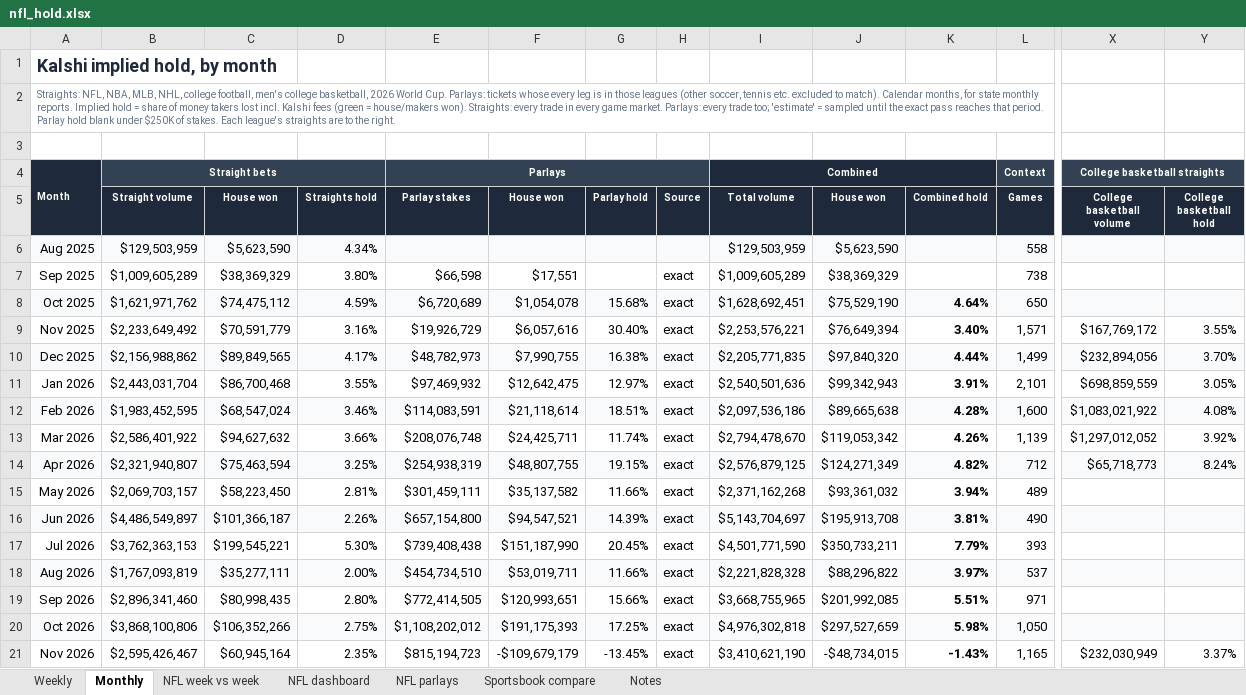
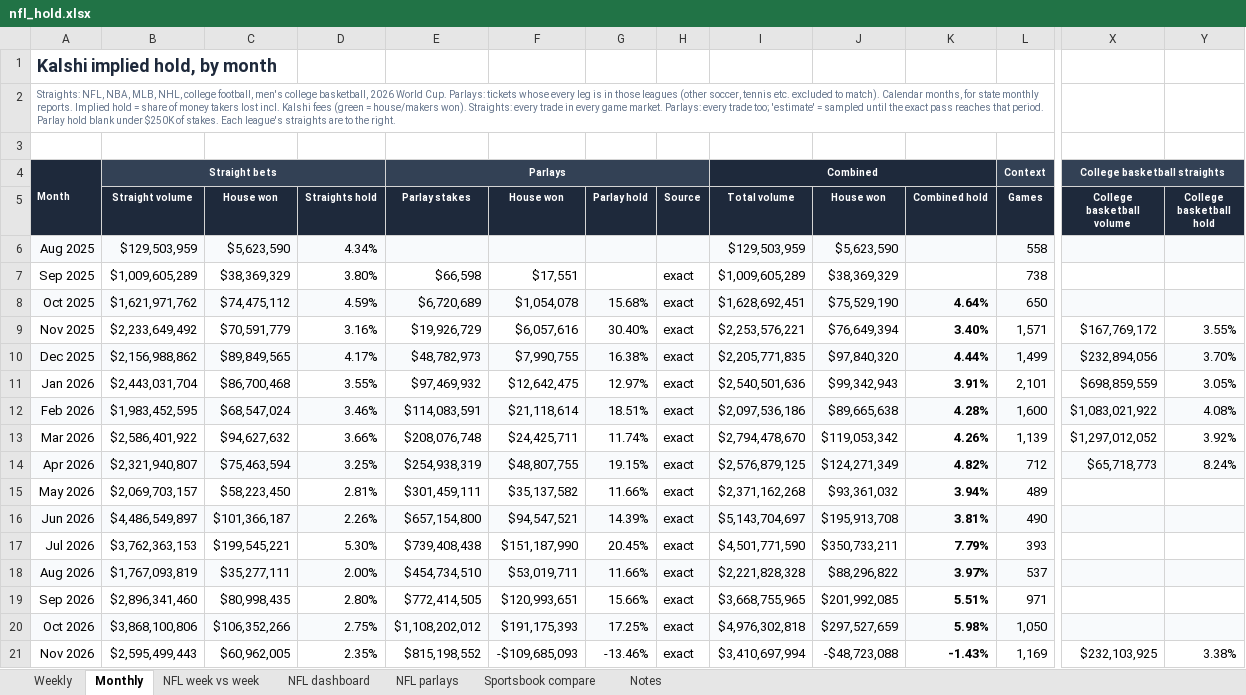
Before and after one commit to yager2/sports-volume, an Excel workbook: nfl_hold.xlsx, sheet Monthly, drawn as a sheet; only a part is shown, gaps mark what is left out; values as stored, in another font and other column widths than the file's, no borders; charts and pictures and conditional formats not drawn; the diff names each change by its address in the sheet, - before the commit and + after, or states it on an @@ line.

```diff
--- a/nfl_hold.xlsx (sheet Monthly)
+++ b/nfl_hold.xlsx (sheet Monthly)
-B21 (Straight volume): $2,595,426,467
+B21 (Straight volume): $2,595,499,443
-C21 (House won): $60,945,164
+C21 (House won): $60,962,005
-E21 (Parlay stakes): $815,194,723
+E21 (Parlay stakes): $815,198,552
-F21 (House won): -$109,679,179
+F21 (House won): -$109,685,093
-G21 (Parlay hold): -13.45%
+G21 (Parlay hold): -13.46%
-I21 (Total volume): $3,410,621,190
+I21 (Total volume): $3,410,697,994
-J21 (House won): -$48,734,015
+J21 (House won): -$48,723,088
-L21 (Games): 1,165
+L21 (Games): 1,169
-X21 (College basketball volume): $232,030,949
+X21 (College basketball volume): $232,103,925
-Y21 (College basketball hold): 3.37%
+Y21 (College basketball hold): 3.38%
```
Also changed, not shown: sheet NFL parlays, sheet Weekly, sheet Notes, sheet NFL dashboard, 32 other files.
